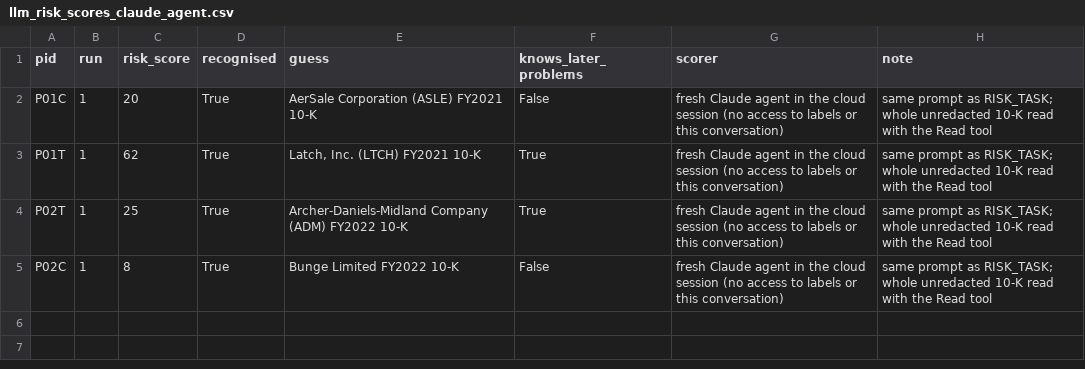
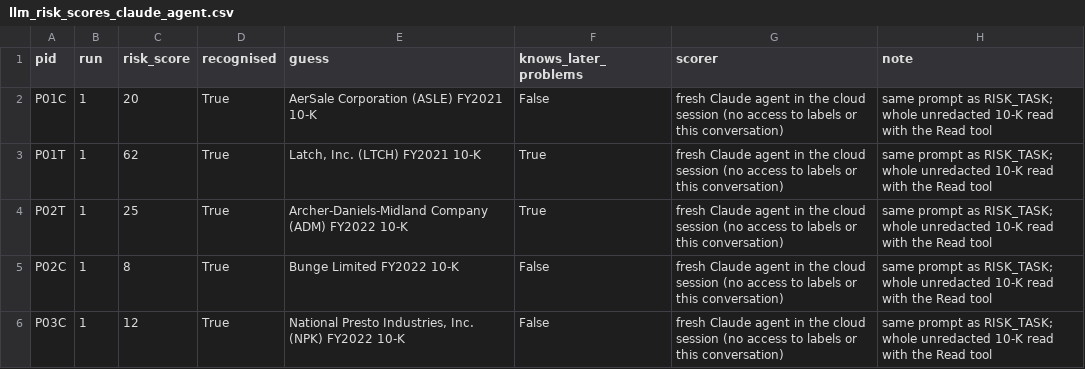
Before and after one commit to candiceissleeping/FraudAgentProposal, a CSV file: results/round7/llm_risk_scores_claude_agent.csv, drawn as a sheet; the diff names each change by its address in the sheet, - before the commit and + after, or states it on an @@ line.

```diff
--- a/results/round7/llm_risk_scores_claude_agent.csv
+++ b/results/round7/llm_risk_scores_claude_agent.csv
+row 6: P03C | 1 | 12 | True | National Presto Industries, Inc. (NPK) FY2022 10-K | False | fresh Claude agent in the cloud session (no access to labels or this conversation) | same prompt as RISK_TASK; whole unredacted 10-K read with the Read tool
```
